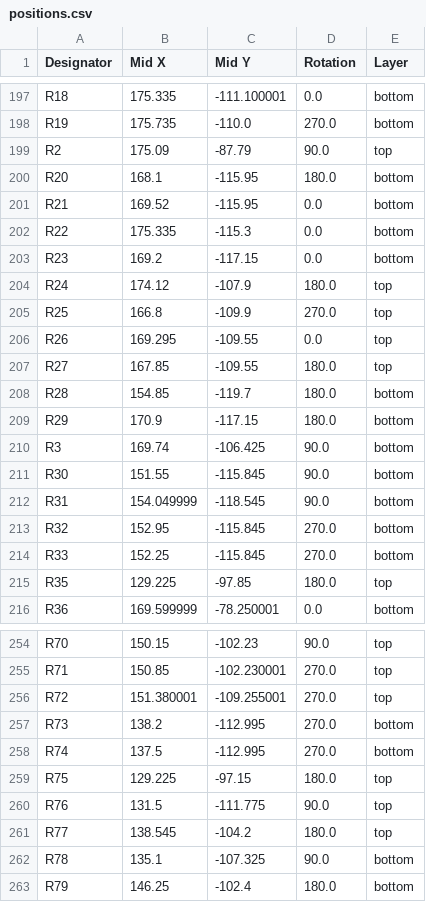
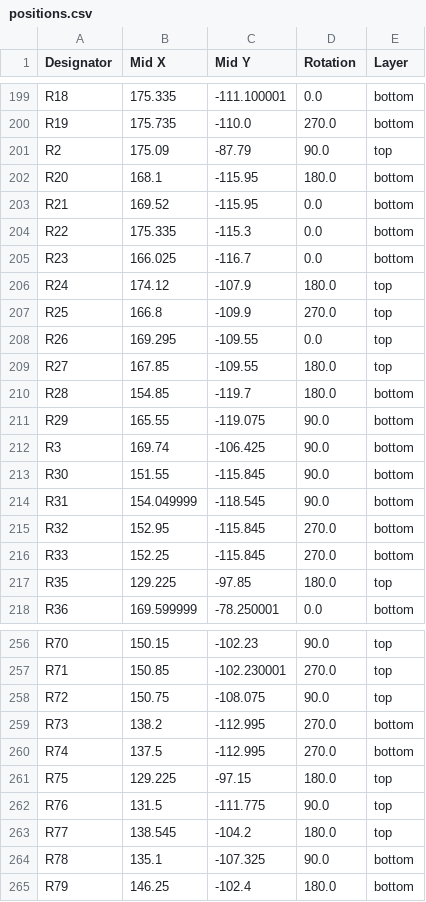
Before and after one commit to DergLabs/DICE, a CSV file: Hardware/Boards/IO Module/IO Module/production/positions.csv, drawn as a sheet; only a part is shown, gaps mark what is left out; the diff covers the shown part only.

```diff
--- a/Hardware/Boards/IO Module/IO Module/production/positions.csv
+++ b/Hardware/Boards/IO Module/IO Module/production/positions.csv
@@ -202,3 +204,3 @@ R21,169.52,-115.95,0.0,bottom
 R22,175.335,-115.3,0.0,bottom
-R23,169.2,-117.15,0.0,bottom
+R23,166.025,-116.7,0.0,bottom
 R24,174.12,-107.9,180.0,top
@@ -208,3 +210,3 @@ R27,167.85,-109.55,180.0,top
 R28,154.85,-119.7,180.0,bottom
-R29,170.9,-117.15,180.0,bottom
+R29,165.55,-119.075,90.0,bottom
 R3,169.74,-106.425,90.0,bottom
@@ -255,3 +257,3 @@ R70,150.15,-102.23,90.0,top
 R71,150.85,-102.230001,270.0,top
-R72,151.380001,-109.255001,270.0,top
+R72,150.75,-108.075,90.0,top
 R73,138.2,-112.995,270.0,bottom
```
Also changed, not shown: 7 added rows, 3 removed rows and 26 edited cells elsewhere in this file, Hardware/Boards/IO Module/IO Module/production/bom.csv, Hardware/Boards/IO Module/IO Module/production/designators.csv, 43 other files.
